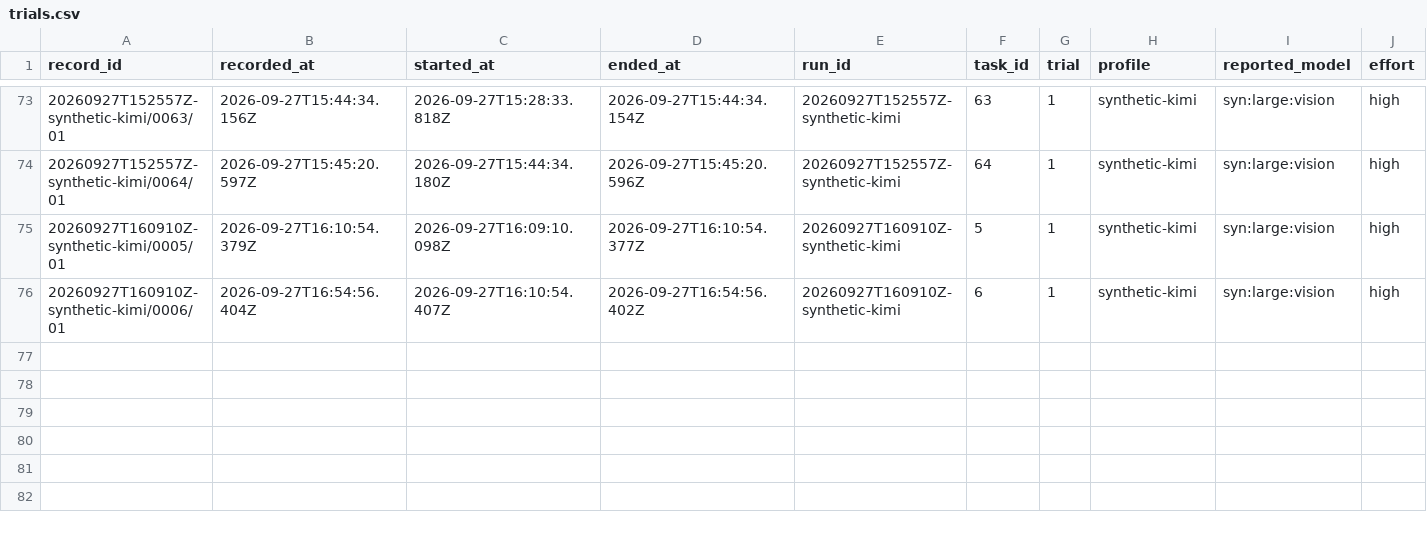
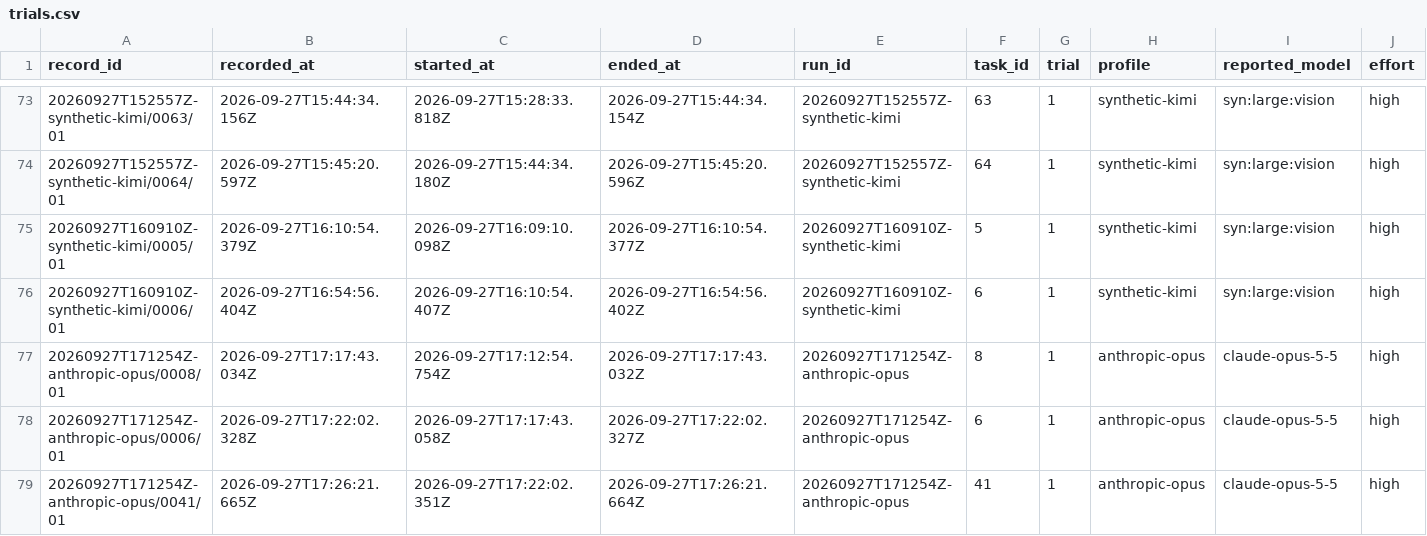
Before and after one commit to midspiral/lemmascript-dafny-benchmark-runs, a CSV file: records/trials.csv, drawn as a sheet; only a part is shown, gaps mark what is left out; rows hold the shown columns only; the diff names each change by its address in the sheet, - before the commit and + after, or states it on an @@ line.

```diff
--- a/records/trials.csv
+++ b/records/trials.csv
+row 77: 20260927T171254Z-anthropic-opus/0008/01 | 2026-09-27T17:17:43.034Z | 2026-09-27T17:12:54.754Z | 2026-09-27T17:17:43.032Z | 20260927T171254Z-anthropic-opus | 8 | 1 | anthropic-opus | claude-opus-5-5 | high
+row 78: 20260927T171254Z-anthropic-opus/0006/01 | 2026-09-27T17:22:02.328Z | 2026-09-27T17:17:43.058Z | 2026-09-27T17:22:02.327Z | 20260927T171254Z-anthropic-opus | 6 | 1 | anthropic-opus | claude-opus-5-5 | high
+row 79: 20260927T171254Z-anthropic-opus/0041/01 | 2026-09-27T17:26:21.665Z | 2026-09-27T17:22:02.351Z | 2026-09-27T17:26:21.664Z | 20260927T171254Z-anthropic-opus | 41 | 1 | anthropic-opus | claude-opus-5-5 | high
```
Also changed, not shown: records/usage.csv.
